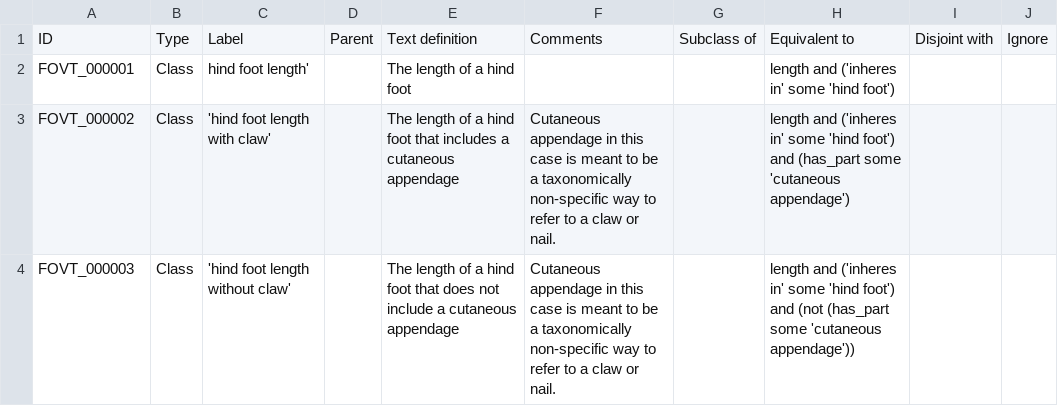
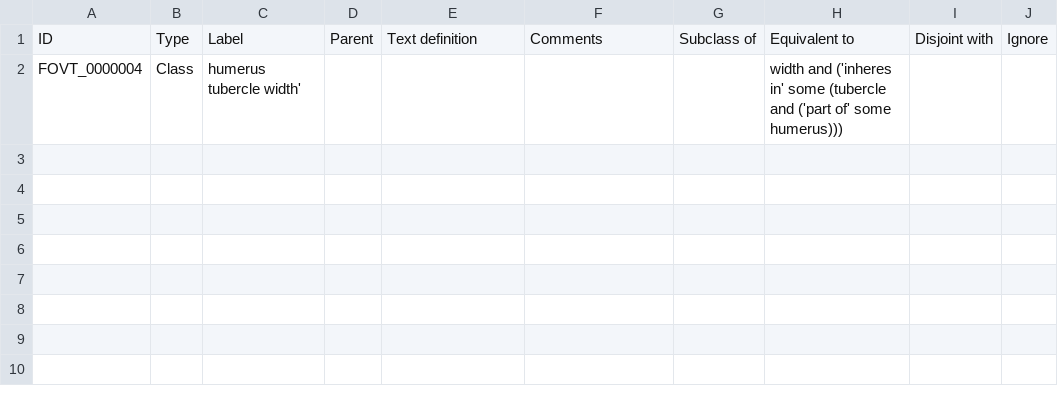
Before and after one commit to futres/fovt, a CSV file: src/entities/fovt_classes.csv, drawn as a sheet; removed rows and columns are numbered as before the commit, all else as after; the diff names each change by its address in the sheet, - before the commit and + after, or states it on an @@ line.

Commit message:
trying a different trait

```diff
--- a/src/entities/fovt_classes.csv
+++ b/src/entities/fovt_classes.csv
-row 2: FOVT_000001 | Class | hind foot length' |  | The length of a hind foot |  |  | length and ('inheres in' some 'hind foot')
-row 3: FOVT_000002 | Class | 'hind foot length with claw' |  | The length of a hind foot that includes a cutaneous appendage | Cutaneous appendage in this case is meant to be a taxonomically non-specific way to refer to a claw or nail. |  | length and ('inheres in' some 'hind foot') and (has_part some 'cutaneous appendage')
-row 4: FOVT_000003 | Class | 'hind foot length without claw' |  | The length of a hind foot that does not include a cutaneous appendage | Cutaneous appendage in this case is meant to be a taxonomically non-specific way to refer to a claw or nail. |  | length and ('inheres in' some 'hind foot') and (not (has_part some 'cutaneous appendage'))
+row 2: FOVT_0000004 | Class | humerus tubercle width' |  |  |  |  | width and ('inheres in' some (tubercle and ('part of' some humerus)))
```
